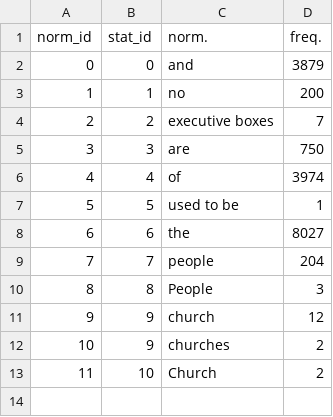
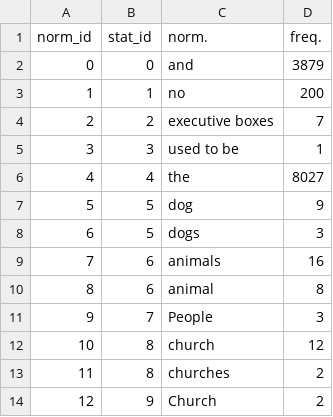
Before and after one commit to esantus/evalution2, a CSV file: data/output/statistics_forms.csv, drawn as a sheet; removed rows and columns are numbered as before the commit, all else as after; the diff names each change by its address in the sheet, - before the commit and + after, or states it on an @@ line.

```diff
--- a/data/output/statistics_forms.csv
+++ b/data/output/statistics_forms.csv
-row 5: 3 | 3 | are | 750
-row 6: 4 | 4 | of | 3974
@@ column A (norm_id) renumbered from row 5 down @@
-B5 (stat_id): 5
+B5 (stat_id): 3
-B6 (stat_id): 6
+B6 (stat_id): 4
-row 9: 7 | 7 | people | 204
+row 7: 5 | 5 | dog | 9
+row 8: 6 | 5 | dogs | 3
+row 9: 7 | 6 | animals | 16
+row 10: 8 | 6 | animal | 8
-B11 (stat_id): 8
+B11 (stat_id): 7
-B12:B13 (stat_id): 9
+B12:B13 (stat_id): 8
-B14 (stat_id): 10
+B14 (stat_id): 9
```
Also changed, not shown: data/output/ngram_words.csv, data/output/statistics_posdep.csv, 4 other files.
